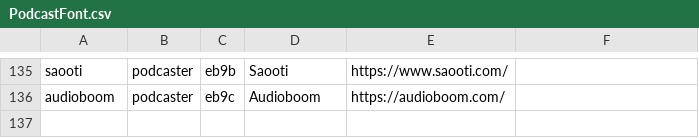
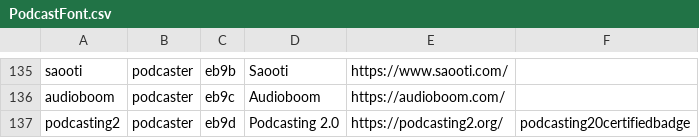
Before and after one commit to leoherzog/podcastfont, a CSV file: src/character-map/PodcastFont.csv, drawn as a sheet; only a part is shown, gaps mark what is left out; the diff names each change by its address in the sheet, - before the commit and + after, or states it on an @@ line.

Commit message:
add Podcasting 2.0

```diff
--- a/src/character-map/PodcastFont.csv
+++ b/src/character-map/PodcastFont.csv
+row 137: podcasting2 | podcaster | eb9d | Podcasting 2.0 | https://podcasting2.org/ | podcasting20certifiedbadge
```
Also changed, not shown: 1 other file.
